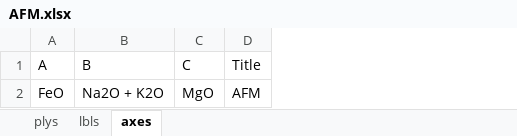
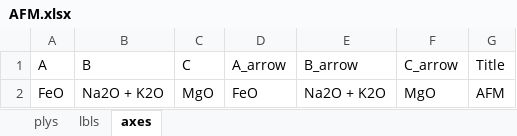
Before and after one commit to RockRwebapp/RockR, an Excel workbook: www/plys/Tern/AFM.xlsx, sheet axes, drawn as a sheet; values as stored, in another font and other column widths than the file's, no borders; the diff names each change by its address in the sheet, - before the commit and + after, or states it on an @@ line.

```diff
--- a/www/plys/Tern/AFM.xlsx (sheet axes)
+++ b/www/plys/Tern/AFM.xlsx (sheet axes)
+column D (A_arrow), row 2: FeO
+column E (B_arrow), row 2: Na2O + K2O
+column F (C_arrow), row 2: MgO
```
Also changed, not shown: www/plys/Tern/FspClass.xlsx, www/plys/Tern/MFsp65.xlsx, 11 other files.
